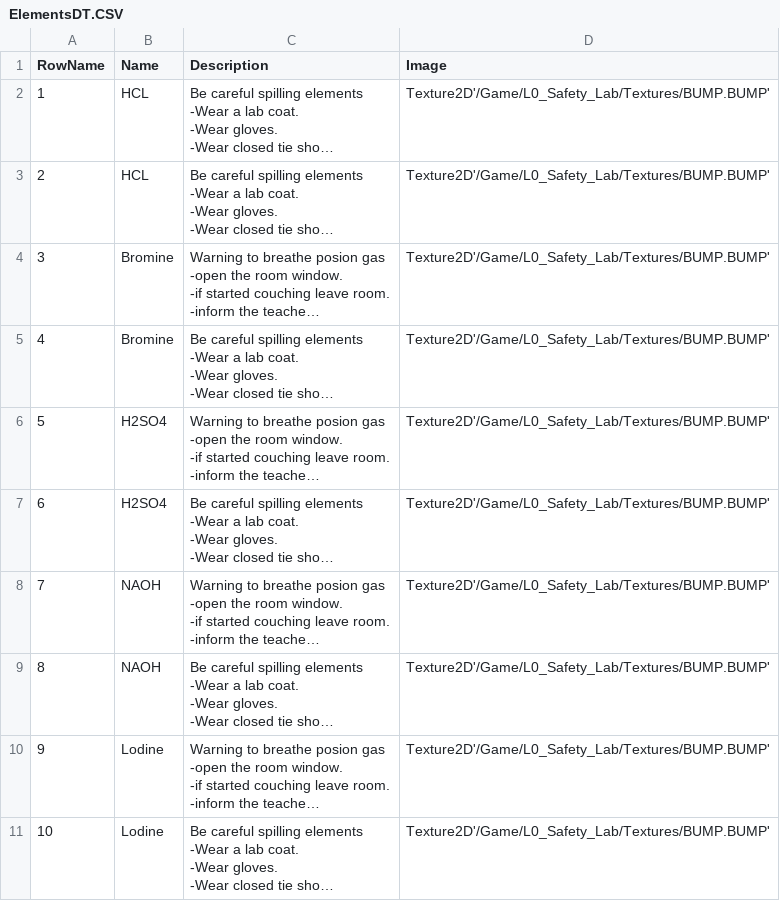
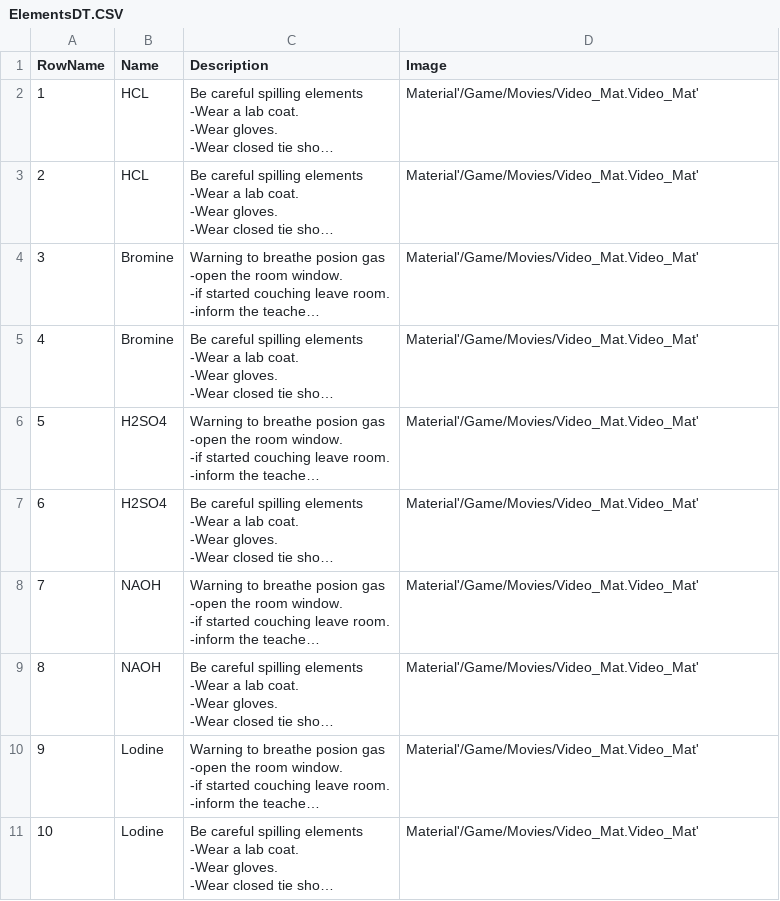
Before and after one commit to samgr55/SAVIR_LAB, a CSV file: CSVFiles/ElementsDT.CSV, drawn as a sheet; long unchanged cells end in …; the diff names each change by its address in the sheet, - before the commit and + after, or states it on an @@ line.

```diff
--- a/CSVFiles/ElementsDT.CSV
+++ b/CSVFiles/ElementsDT.CSV
-D2:D11 (Image): Texture2D'/Game/L0_Safety_Lab/Textures/BUMP.BUMP'
+D2:D11 (Image): Material'/Game/Movies/Video_Mat.Video_Mat'
```
Also changed, not shown: 32 other files.
